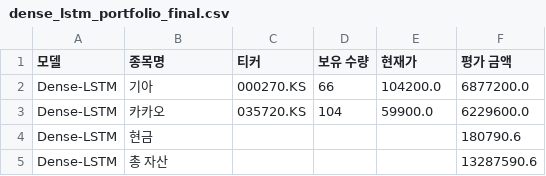
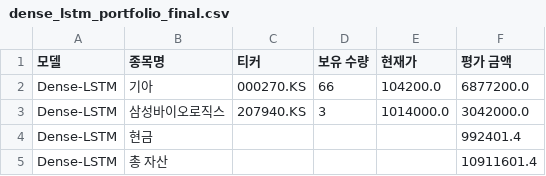
Before and after one commit to chesin1/-stock-ai-kr, a CSV file: data/dense_lstm_portfolio_final.csv, drawn as a sheet.

```diff
--- a/data/dense_lstm_portfolio_final.csv
+++ b/data/dense_lstm_portfolio_final.csv
@@ -2,4 +2,4 @@
 Dense-LSTM,기아,000270.KS,66,104200.0,6877200.0
-Dense-LSTM,카카오,035720.KS,104,59900.0,6229600.0
-Dense-LSTM,현금,,,,180790.6
-Dense-LSTM,총 자산,,,,13287590.6
+Dense-LSTM,삼성바이오로직스,207940.KS,3,1014000.0,3042000.0
+Dense-LSTM,현금,,,,992401.4
+Dense-LSTM,총 자산,,,,10911601.4
```
Also changed, not shown: data/gb_20d_portfolio_final.csv, data/kr_predicted_with_scores.csv, 4 other files.
